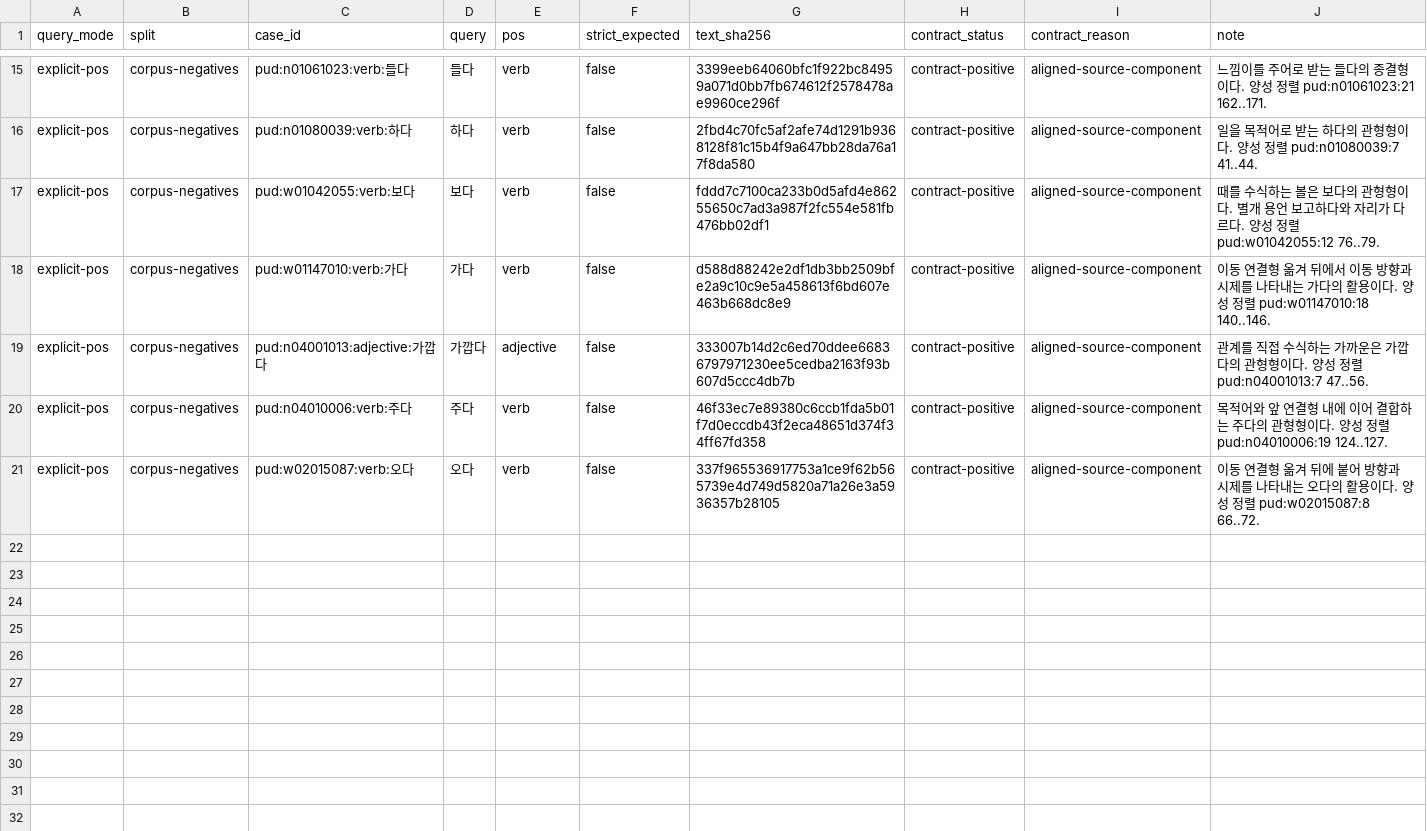
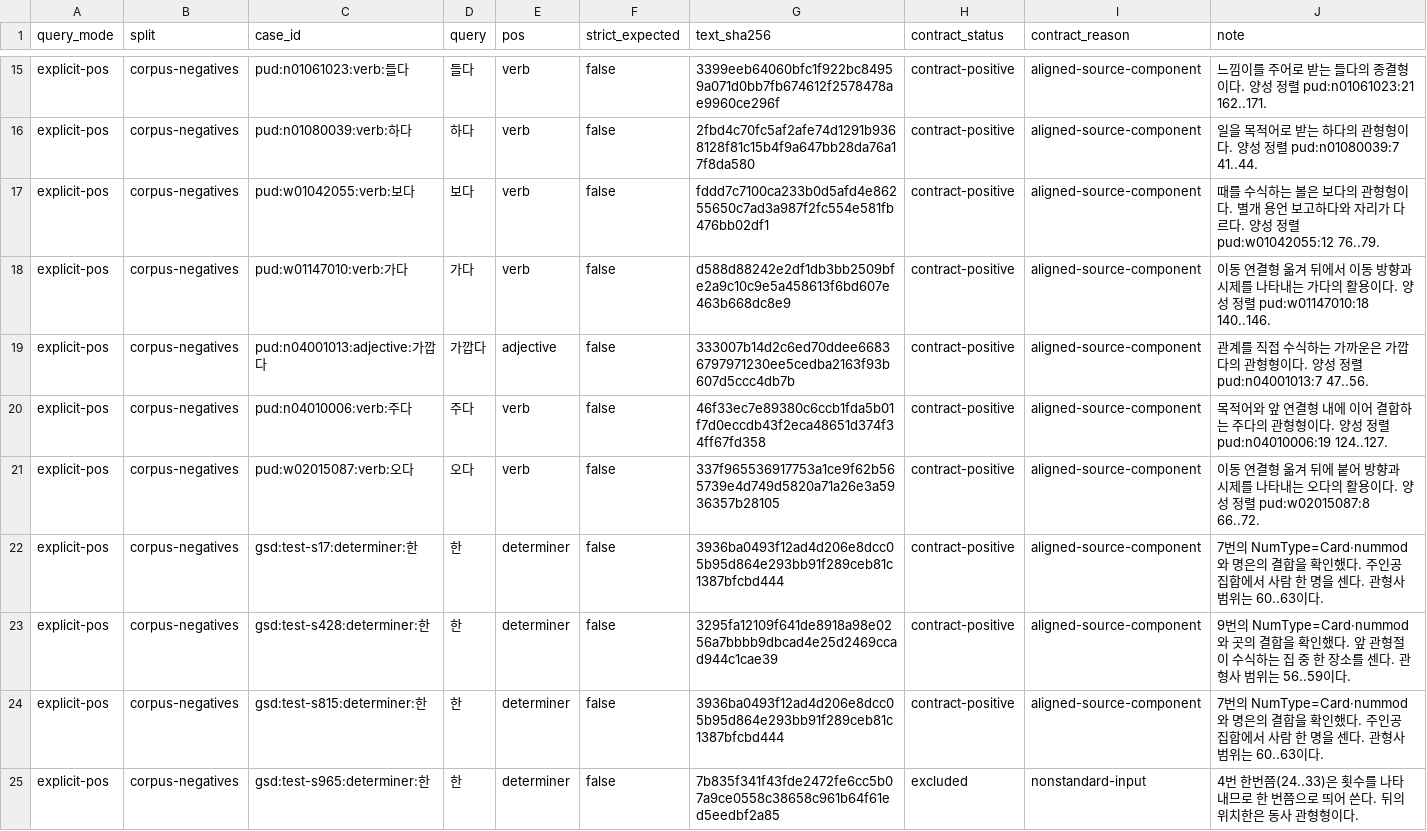
Before and after one commit to SeokminHong/kfind, a TSV file: tools/morph-compare/positive-span-corpus-reviews.tsv, drawn as a sheet; only a part is shown, gaps mark what is left out; the diff names each change by its address in the sheet, - before the commit and + after, or states it on an @@ line.

Commit message:
test(kfind/benchmark): 관형사 한의 원문 양성 범위 복원 (#865)

```diff
--- a/tools/morph-compare/positive-span-corpus-reviews.tsv
+++ b/tools/morph-compare/positive-span-corpus-reviews.tsv
+row 22: explicit-pos | corpus-negatives | gsd:test-s17:determiner:한 | 한 | determiner | false | 3936ba0493f12ad4d206e8dcc05b95d864e293bb91f289ceb81c1387bfcbd444 | contract-positive | aligned-source-component | 7번의 NumType=Card·nummod와 명은의 결합을 확인했다. 주인공 집합에서 사람 한 명을 센다. 관형사 범위는 60..63이다.
+row 23: explicit-pos | corpus-negatives | gsd:test-s428:determiner:한 | 한 | determiner | false | 3295fa12109f641de8918a98e0256a7bbbb9dbcad4e25d2469ccad944c1cae39 | contract-positive | aligned-source-component | 9번의 NumType=Card·nummod와 곳의 결합을 확인했다. 앞 관형절이 수식하는 집 중 한 장소를 센다. 관형사 범위는 56..59이다.
+row 24: explicit-pos | corpus-negatives | gsd:test-s815:determiner:한 | 한 | determiner | false | 3936ba0493f12ad4d206e8dcc05b95d864e293bb91f289ceb81c1387bfcbd444 | contract-positive | aligned-source-component | 7번의 NumType=Card·nummod와 명은의 결합을 확인했다. 주인공 집합에서 사람 한 명을 센다. 관형사 범위는 60..63이다.
+row 25: explicit-pos | corpus-negatives | gsd:test-s965:determiner:한 | 한 | determiner | false | 7b835f341f43fde2472fe6cc5b07a9ce0558c38658c961b64f61ed5eedbf2a85 | excluded | nonstandard-input | 4번 한번쯤(24..33)은 횟수를 나타내므로 한 번쯤으로 띄어 쓴다. 뒤의 위치한은 동사 관형형이다.
```
Also changed, not shown: tools/morph-compare/pud-determiner-label-corpus-reviews.tsv, 2 other files.
